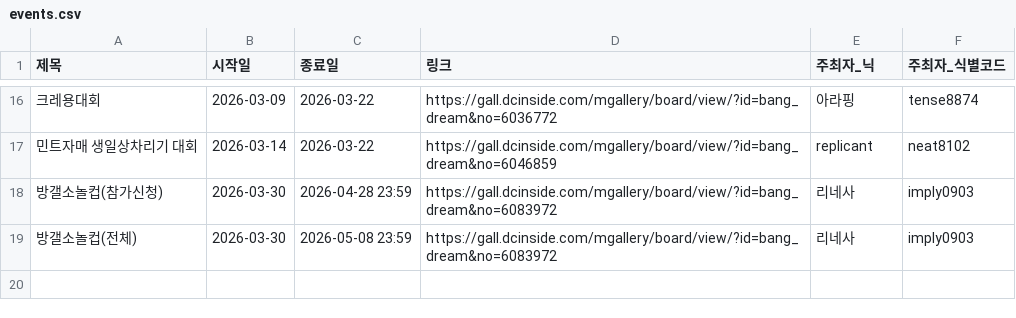
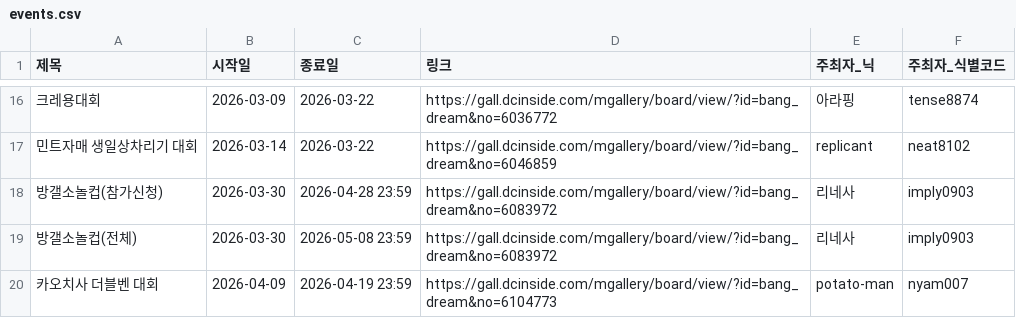
Before and after one commit to bandorigall/bangdream_competition.github.io, a CSV file: events.csv, drawn as a sheet; only a part is shown, gaps mark what is left out; the diff names each change by its address in the sheet, - before the commit and + after, or states it on an @@ line.

```diff
--- a/events.csv
+++ b/events.csv
+row 20: 카오치사 더블벤 대회 | 2026-04-09 | 2026-04-19 23:59 | https://gall.dcinside.com/mgallery/board/view/?id=bang_dream&no=6104773 | potato-man | nyam007
```
Also changed, not shown: 2 other files.
